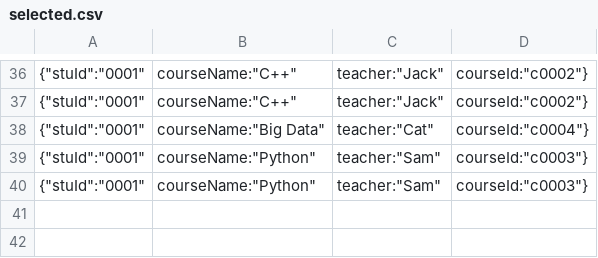
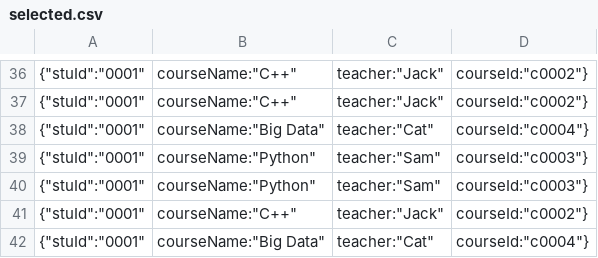
Before and after one commit to HfZhang-code/Class-Registration-System, a CSV file: db/selected.csv, drawn as a sheet; only a part is shown, gaps mark what is left out; the diff names each change by its address in the sheet, - before the commit and + after, or states it on an @@ line.

```diff
--- a/db/selected.csv
+++ b/db/selected.csv
+row 41: {"stuId":"0001" | courseName:"C++" | teacher:"Jack" | courseId:"c0002"}
+row 42: {"stuId":"0001" | courseName:"Big Data" | teacher:"Cat" | courseId:"c0004"}
```
Also changed, not shown: db/courses.csv, 3 other files.
